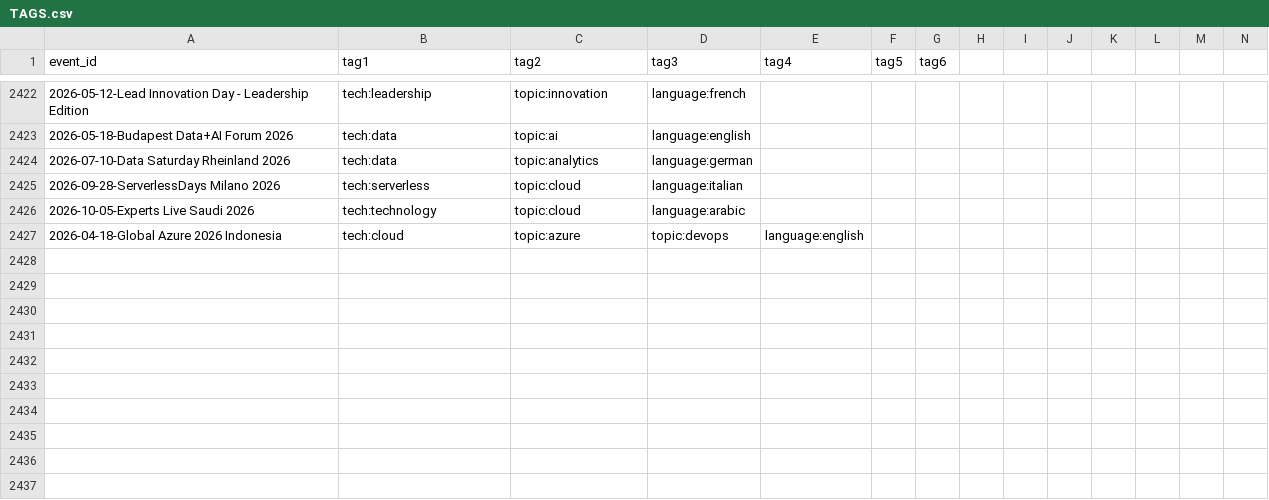
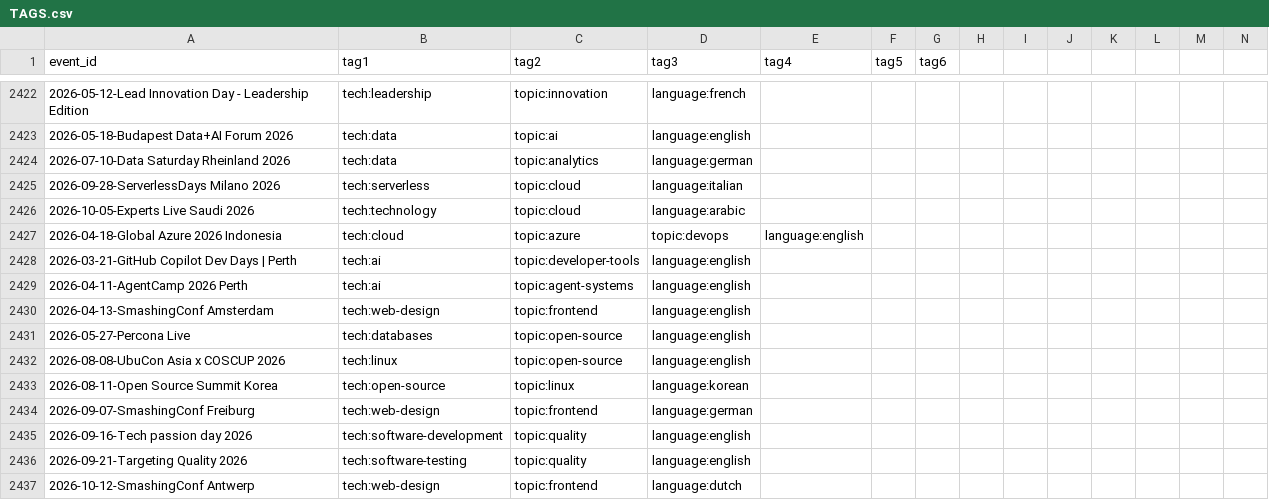
Before and after one commit to sylvainbruas/developers-conferences-agenda, a CSV file: TAGS.csv, drawn as a sheet; only a part is shown, gaps mark what is left out; rows hold the shown columns only; the diff names each change by its address in the sheet, - before the commit and + after, or states it on an @@ line.

Commit message:
generate new tags (#2285)
Co-authored-by: scraly <2543381+scraly@users.noreply.github.com>

```diff
--- a/TAGS.csv
+++ b/TAGS.csv
+row 2428: 2026-03-21-GitHub Copilot Dev Days | Perth | tech:ai | topic:developer-tools | language:english
+row 2429: 2026-04-11-AgentCamp 2026 Perth | tech:ai | topic:agent-systems | language:english
+row 2430: 2026-04-13-SmashingConf Amsterdam | tech:web-design | topic:frontend | language:english
+row 2431: 2026-05-27-Percona Live | tech:databases | topic:open-source | language:english
+row 2432: 2026-08-08-UbuCon Asia x COSCUP 2026 | tech:linux | topic:open-source | language:english
+row 2433: 2026-08-11-Open Source Summit Korea | tech:open-source | topic:linux | language:korean
+row 2434: 2026-09-07-SmashingConf Freiburg | tech:web-design | topic:frontend | language:german
+row 2435: 2026-09-16-Tech passion day 2026 | tech:software-development | topic:quality | language:english
+row 2436: 2026-09-21-Targeting Quality 2026 | tech:software-testing | topic:quality | language:english
+row 2437: 2026-10-12-SmashingConf Antwerp | tech:web-design | topic:frontend | language:dutch
```
